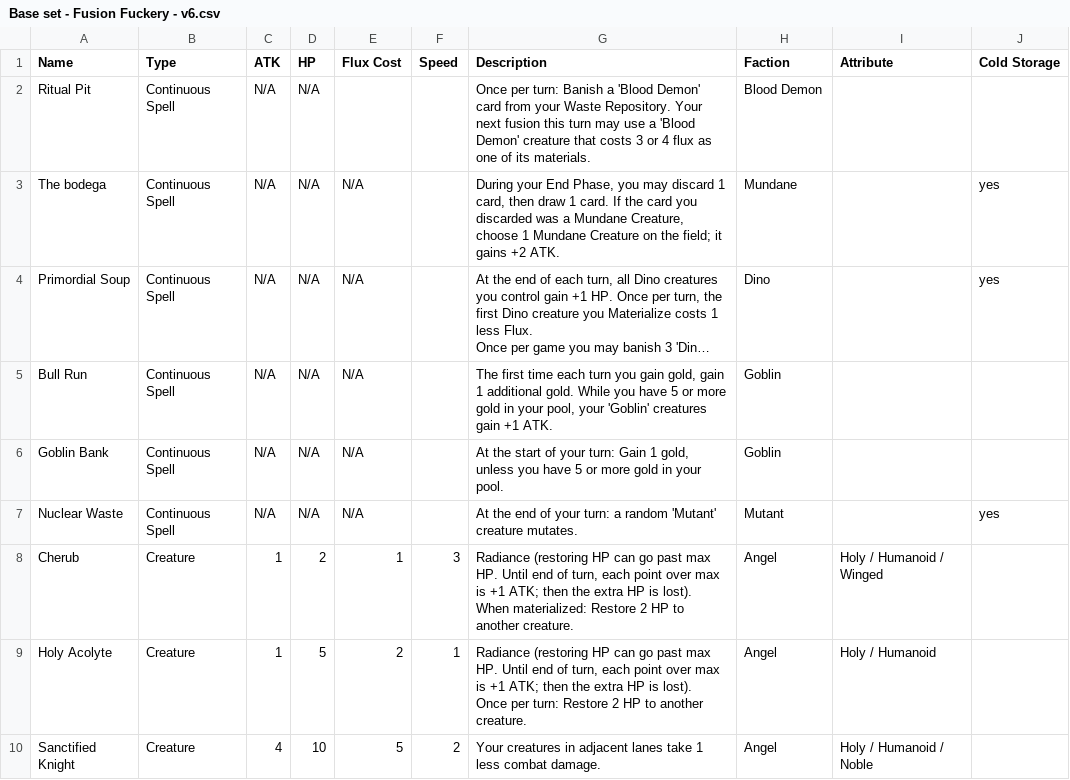
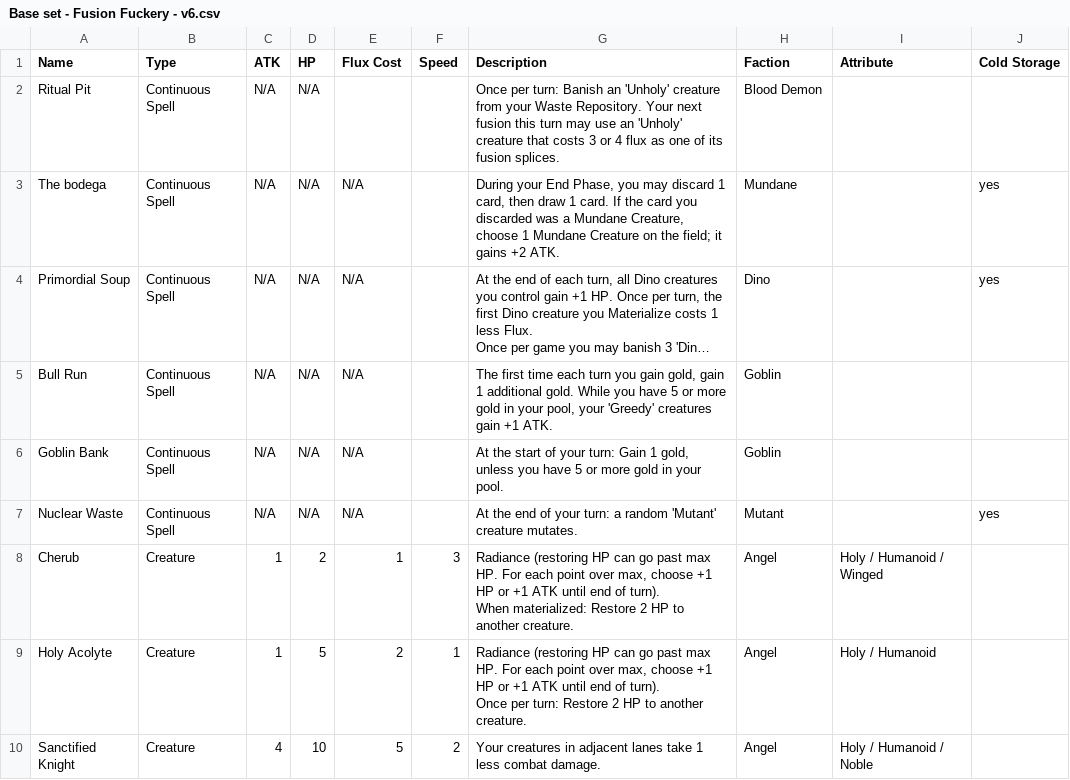
Before and after one commit to kleinstein-stack/fusion-fuckery, a CSV file: saves/Base set - Fusion Fuckery - v6.csv, drawn as a sheet; only a part is shown; long unchanged cells end in …; ↵ is a line break in a cell; the diff covers the shown part only; the diff names each change by its address in the sheet, - before the commit and + after, or states it on an @@ line.

Commit message:
Rulebook pass: attributes not factions, Radiance choice, Market Cycle card
- Cards name attributes (Holy, Unholy, Greedy) instead of factions
- Radiance: each point healed past max becomes +1 HP or +1 ATK until end of turn, player's choice
- Market Cycle is now a Field Spell card instead of a rule
- "Fusion splices" instead of "materials"
- Restore PHP caps at 30, gain PHP can go over
- Costs can go below 0 (you gain the difference)
- Golden Rules cut to three; continuous spells affect you, field spells the whole field
- Rulebook PDF re-exported

```diff
--- a/saves/Base set - Fusion Fuckery - v6.csv
+++ b/saves/Base set - Fusion Fuckery - v6.csv
-G2 (Description): …turn: Banish a 'Blood Demon' card from your Waste Repository. Your next fusion this turn may use a 'Blood Demon' creature that costs 3 or 4 flux as one of its materials.
+G2 (Description): …turn: Banish an 'Unholy' creature from your Waste Repository. Your next fusion this turn may use an 'Unholy' creature that costs 3 or 4 flux as one of its fusion splices.
-G5 (Description): …pool, your 'Goblin' creatures gain…
+G5 (Description): …pool, your 'Greedy' creatures gain…
-G8 (Description): …max HP. Until end of turn, each point over max is +1 ATK; then the extra HP is lost). ↵ When materialized:…
+G8 (Description): …max HP. For each point over max, choose +1 HP or +1 ATK until end of turn). ↵ When materialized:…
-G9 (Description): …max HP. Until end of turn, each point over max is +1 ATK; then the extra HP is lost). ↵ Once per…
+G9 (Description): …max HP. For each point over max, choose +1 HP or +1 ATK until end of turn). ↵ Once per…
```
Also changed, not shown: 1 added row and 18 edited cells elsewhere in this file, 6 other files.
